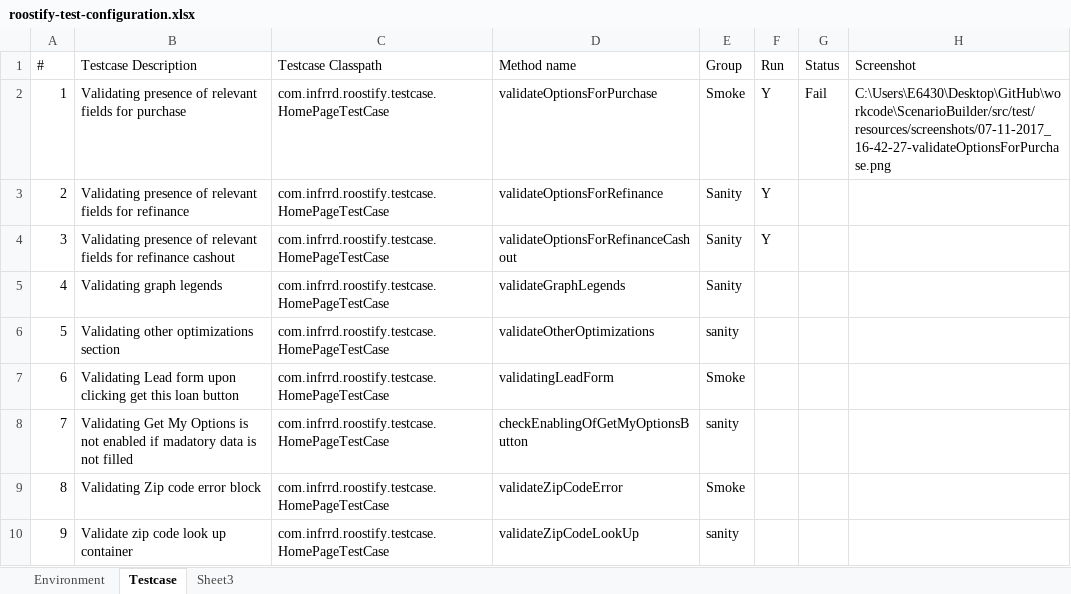
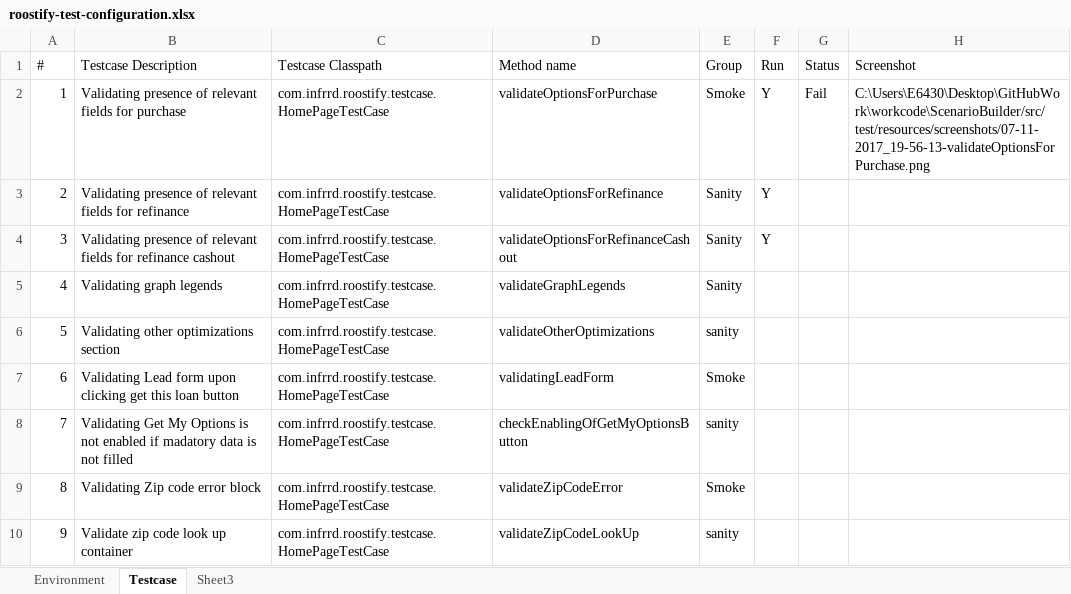
Before and after one commit to amitbasak-zz/workcode, an Excel workbook: ScenarioBuilder/roostify-test-configuration.xlsx, sheet Testcase, drawn as a sheet; values as stored, in another font and other column widths than the file's, no borders; the diff names each change by its address in the sheet, - before the commit and + after, or states it on an @@ line.

```diff
--- a/ScenarioBuilder/roostify-test-configuration.xlsx (sheet Testcase)
+++ b/ScenarioBuilder/roostify-test-configuration.xlsx (sheet Testcase)
-H2 (Screenshot): C:\Users\E6430\Desktop\GitHub\workcode\ScenarioBuilder/src/test/resources/screenshots/07-11-2017_16-42-27-validateOptionsForPurchase.png
+H2 (Screenshot): C:\Users\E6430\Desktop\GitHubWork\workcode\ScenarioBuilder/src/test/resources/screenshots/07-11-2017_19-56-13-validateOptionsForPurchase.png
```
Also changed, not shown: 3 other files.
